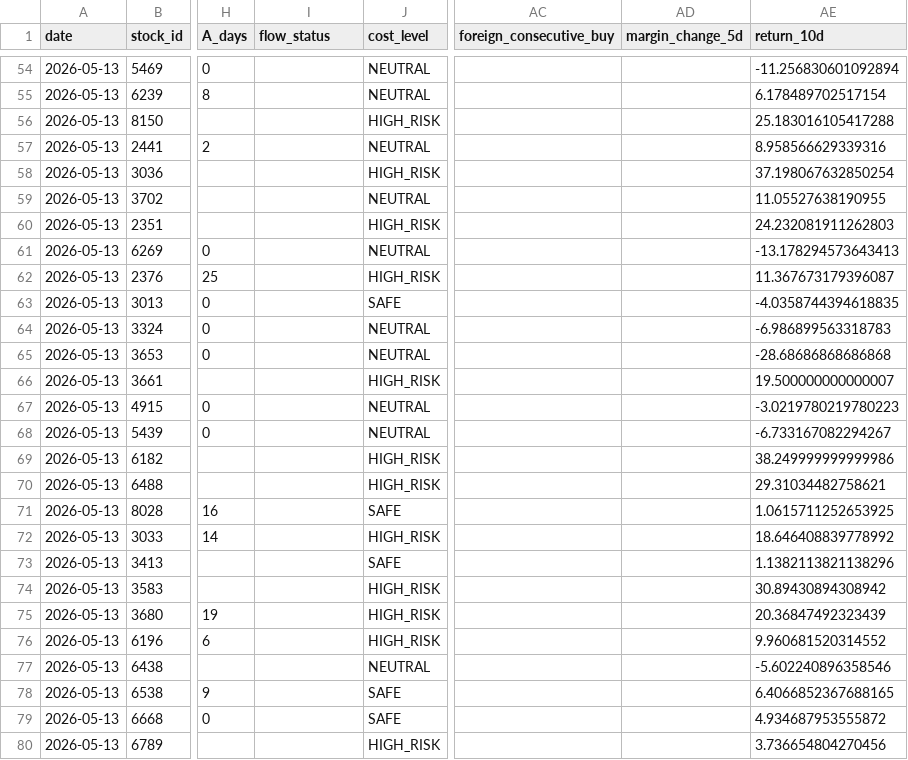
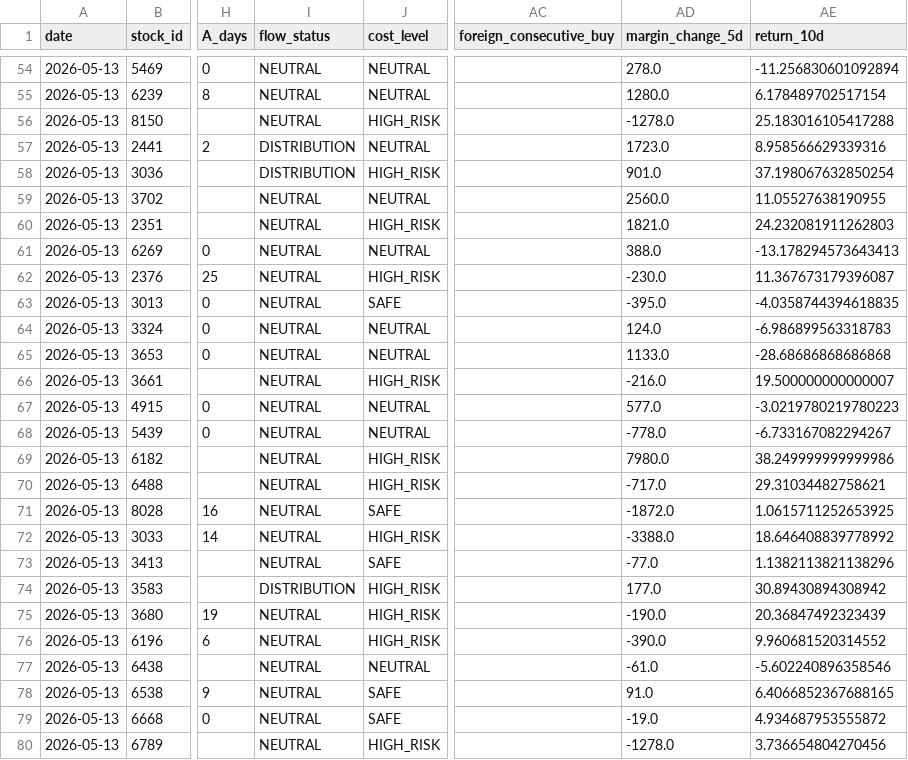
Before and after one commit to a553971-star/banshi-system, a CSV file: latest_decisions.csv, drawn as a sheet; only a part is shown, gaps mark what is left out; the diff covers the shown part only; the diff names each change by its address in the sheet, - before the commit and + after, or states it on an @@ line.

```diff
--- a/latest_decisions.csv
+++ b/latest_decisions.csv
-I54:I56 (flow_status): (empty)
+I54:I56 (flow_status): NEUTRAL
-AD54 (margin_change_5d): (empty)
+AD54 (margin_change_5d): 278.0
-AD55 (margin_change_5d): (empty)
+AD55 (margin_change_5d): 1280.0
-AD56 (margin_change_5d): (empty)
+AD56 (margin_change_5d): -1278.0
-I57:I58 (flow_status): (empty)
+I57:I58 (flow_status): DISTRIBUTION
-AD57 (margin_change_5d): (empty)
+AD57 (margin_change_5d): 1723.0
-AD58 (margin_change_5d): (empty)
+AD58 (margin_change_5d): 901.0
-I59:I73 (flow_status): (empty)
+I59:I73 (flow_status): NEUTRAL
-AD59 (margin_change_5d): (empty)
+AD59 (margin_change_5d): 2560.0
-AD60 (margin_change_5d): (empty)
+AD60 (margin_change_5d): 1821.0
-AD61 (margin_change_5d): (empty)
+AD61 (margin_change_5d): 388.0
-AD62 (margin_change_5d): (empty)
+AD62 (margin_change_5d): -230.0
-AD63 (margin_change_5d): (empty)
+AD63 (margin_change_5d): -395.0
-AD64 (margin_change_5d): (empty)
+AD64 (margin_change_5d): 124.0
-AD65 (margin_change_5d): (empty)
+AD65 (margin_change_5d): 1133.0
-AD66 (margin_change_5d): (empty)
+AD66 (margin_change_5d): -216.0
-AD67 (margin_change_5d): (empty)
+AD67 (margin_change_5d): 577.0
-AD68 (margin_change_5d): (empty)
+AD68 (margin_change_5d): -778.0
-AD69 (margin_change_5d): (empty)
+AD69 (margin_change_5d): 7980.0
-AD70 (margin_change_5d): (empty)
+AD70 (margin_change_5d): -717.0
-AD71 (margin_change_5d): (empty)
+AD71 (margin_change_5d): -1872.0
-AD72 (margin_change_5d): (empty)
+AD72 (margin_change_5d): -3388.0
-AD73 (margin_change_5d): (empty)
+AD73 (margin_change_5d): -77.0
-I74 (flow_status): (empty)
+I74 (flow_status): DISTRIBUTION
-AD74 (margin_change_5d): (empty)
+AD74 (margin_change_5d): 177.0
-I75:I80 (flow_status): (empty)
+I75:I80 (flow_status): NEUTRAL
-AD75 (margin_change_5d): (empty)
+AD75 (margin_change_5d): -190.0
-AD76 (margin_change_5d): (empty)
+AD76 (margin_change_5d): -390.0
-AD77 (margin_change_5d): (empty)
+AD77 (margin_change_5d): -61.0
-AD78 (margin_change_5d): (empty)
+AD78 (margin_change_5d): 91.0
-AD79 (margin_change_5d): (empty)
+AD79 (margin_change_5d): -19.0
-AD80 (margin_change_5d): (empty)
+AD80 (margin_change_5d): -1278.0
```
Also changed, not shown: 130 edited cells elsewhere in this file, state_log.csv.
